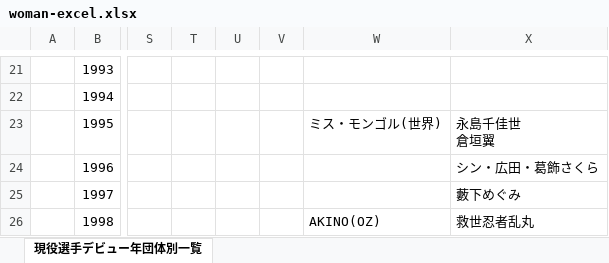
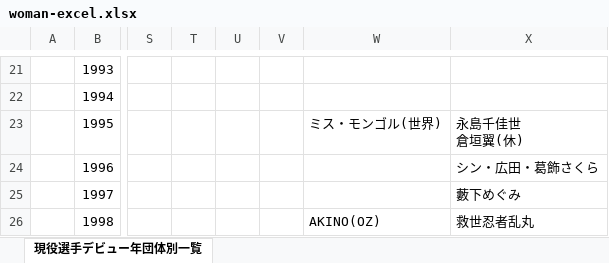
Before and after one commit to nakawankuma/joshi_wrestling_data, an Excel workbook: woman-excel.xlsx, sheet 現役選手デビュー年団体別一覧, drawn as a sheet; only a part is shown, gaps mark what is left out; values as stored, in another font and other column widths than the file's, no borders; table styles not drawn; ↵ is a line break in a cell; the diff names each change by its address in the sheet, - before the commit and + after, or states it on an @@ line.

```diff
--- a/woman-excel.xlsx (sheet 現役選手デビュー年団体別一覧)
+++ b/woman-excel.xlsx (sheet 現役選手デビュー年団体別一覧)
-X23: 永島千佳世 ↵ 倉垣翼
+X23: 永島千佳世 ↵ 倉垣翼(休)
```
Also changed, not shown: 1 other file.
